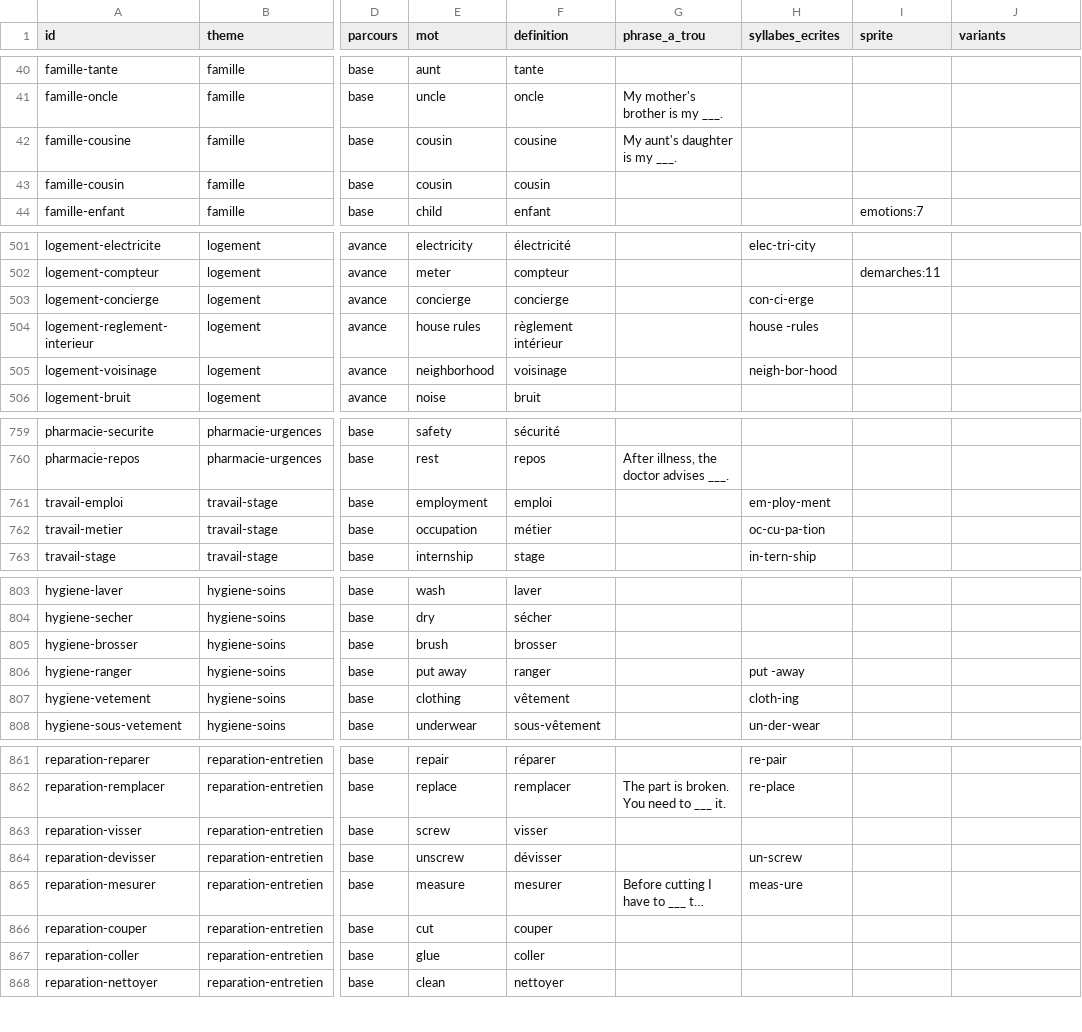
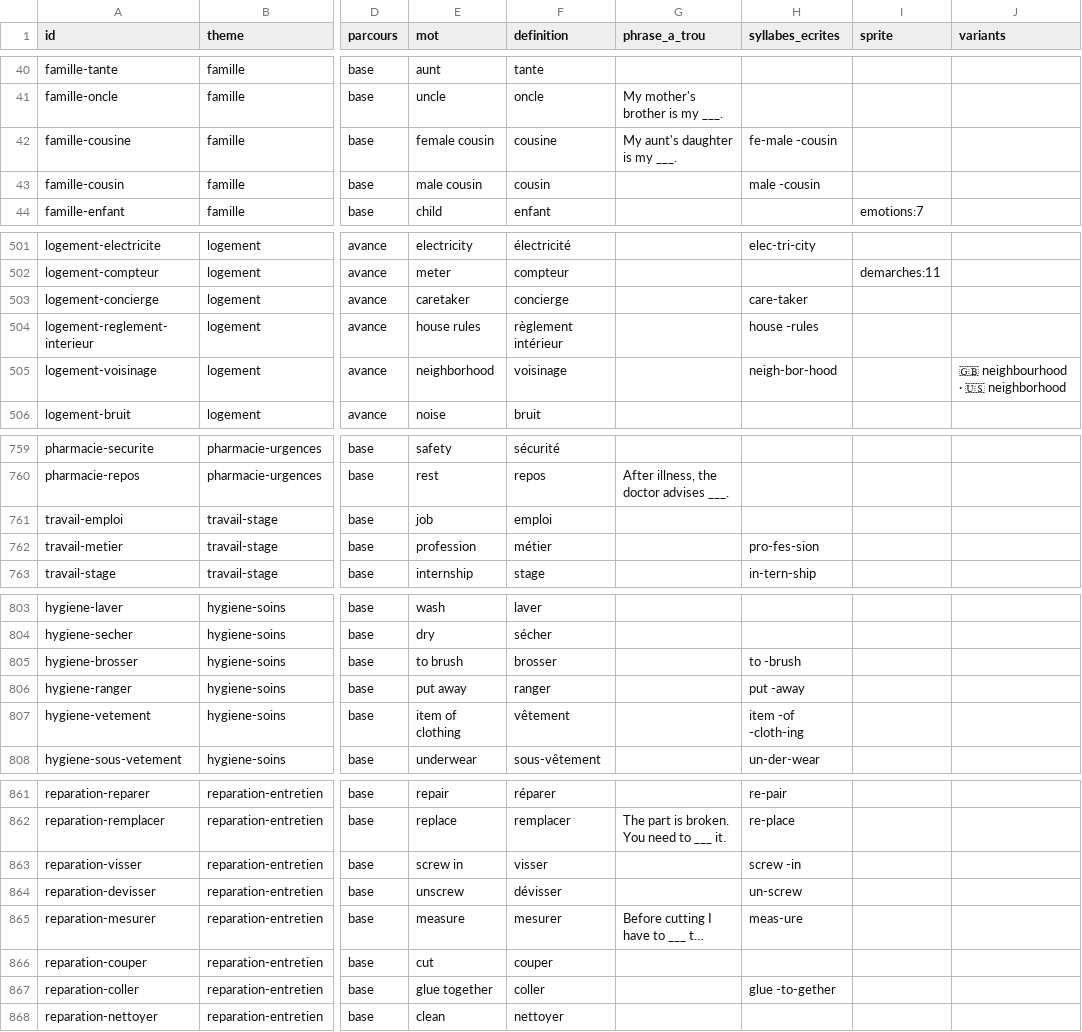
Before and after one commit to Sitefan117/Orbis, a CSV file: src/lib/games/musee-vocabulaire/data/english-lab.csv, drawn as a sheet; only a part is shown, gaps mark what is left out; long unchanged cells end in …; the diff covers the shown part only; the diff names each change by its address in the sheet, - before the commit and + after, or states it on an @@ line.

```diff
--- a/src/lib/games/musee-vocabulaire/data/english-lab.csv
+++ b/src/lib/games/musee-vocabulaire/data/english-lab.csv
-E42 (mot): cousin
+E42 (mot): female cousin
-H42 (syllabes_ecrites): (empty)
+H42 (syllabes_ecrites): fe-male -cousin
-E43 (mot): cousin
+E43 (mot): male cousin
-H43 (syllabes_ecrites): (empty)
+H43 (syllabes_ecrites): male -cousin
-E503 (mot): concierge
+E503 (mot): caretaker
-H503 (syllabes_ecrites): con-ci-erge
+H503 (syllabes_ecrites): care-taker
-J505 (variants): (empty)
+J505 (variants): 🇬🇧 neighbourhood · 🇺🇸 neighborhood
-E761 (mot): employment
+E761 (mot): job
-H761 (syllabes_ecrites): em-ploy-ment
+H761 (syllabes_ecrites): (empty)
-E762 (mot): occupation
+E762 (mot): profession
-H762 (syllabes_ecrites): oc-cu-pa-tion
+H762 (syllabes_ecrites): pro-fes-sion
-E805 (mot): brush
+E805 (mot): to brush
-H805 (syllabes_ecrites): (empty)
+H805 (syllabes_ecrites): to -brush
-E807 (mot): clothing
+E807 (mot): item of clothing
-H807 (syllabes_ecrites): cloth-ing
+H807 (syllabes_ecrites): item -of -cloth-ing
-E863 (mot): screw
+E863 (mot): screw in
-H863 (syllabes_ecrites): (empty)
+H863 (syllabes_ecrites): screw -in
-E867 (mot): glue
+E867 (mot): glue together
-H867 (syllabes_ecrites): (empty)
+H867 (syllabes_ecrites): glue -to-gether
```
Also changed, not shown: 62 edited cells elsewhere in this file, static/vocabulaire/english-lab.csv, 42 other files.
